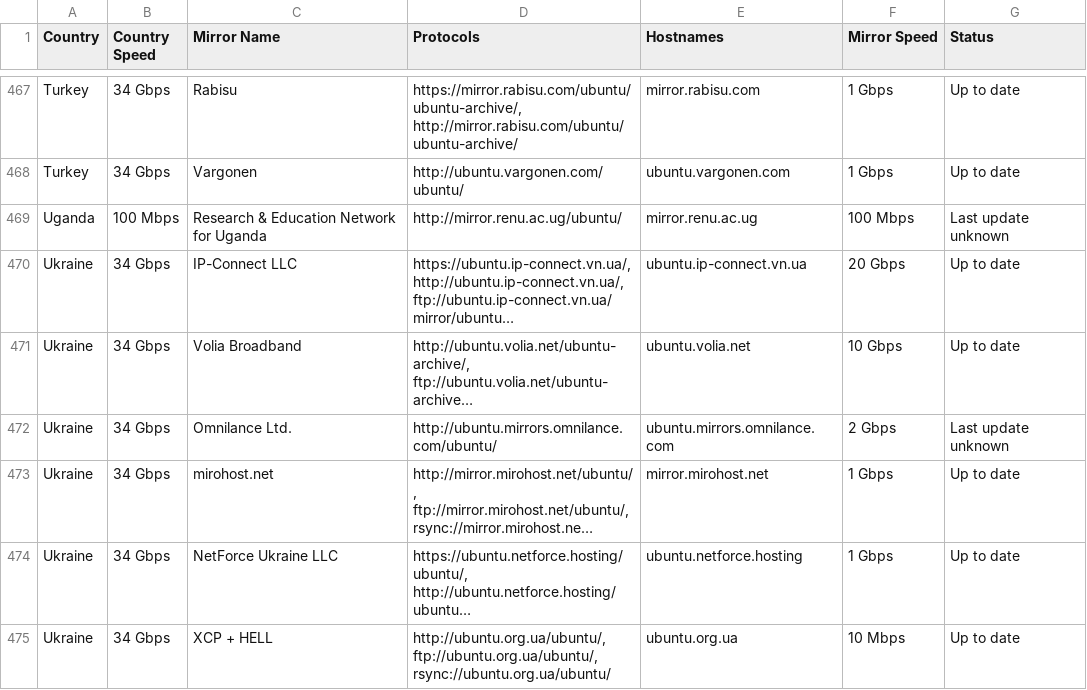
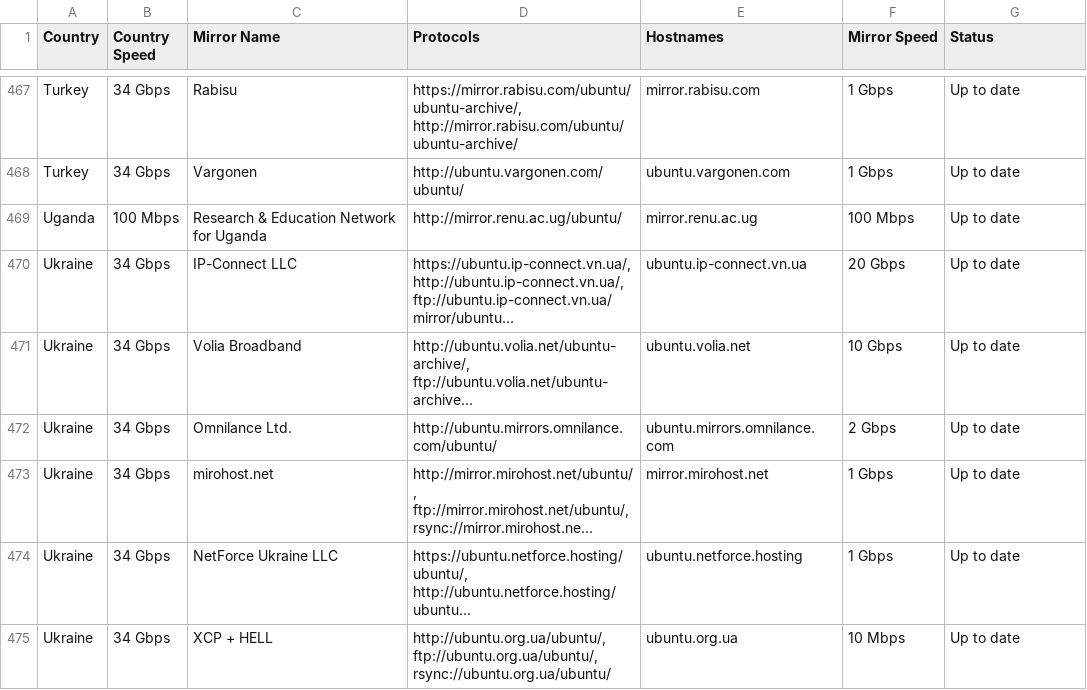
Before and after one commit to crazyuploader/Ubuntu-Mirror-Scraper, a CSV file: data/mirrors/ubuntu_mirrors.csv, drawn as a sheet; only a part is shown, gaps mark what is left out; long unchanged cells end in …; the diff covers the shown part only; the diff names each change by its address in the sheet, - before the commit and + after, or states it on an @@ line.

```diff
--- a/data/mirrors/ubuntu_mirrors.csv
+++ b/data/mirrors/ubuntu_mirrors.csv
-G469 (Status): Last update unknown
+G469 (Status): Up to date
-G472 (Status): Last update unknown
+G472 (Status): Up to date
```
Also changed, not shown: 58 edited cells elsewhere in this file, 1 other file.
